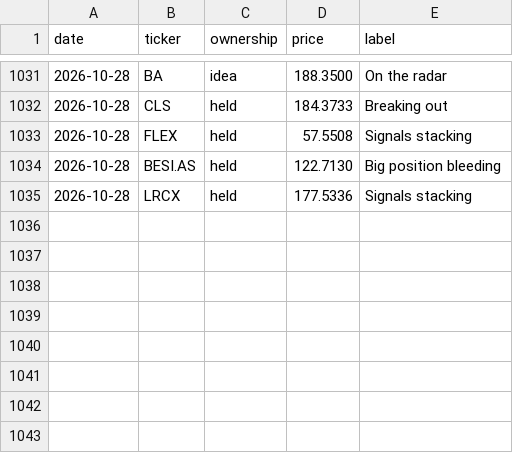
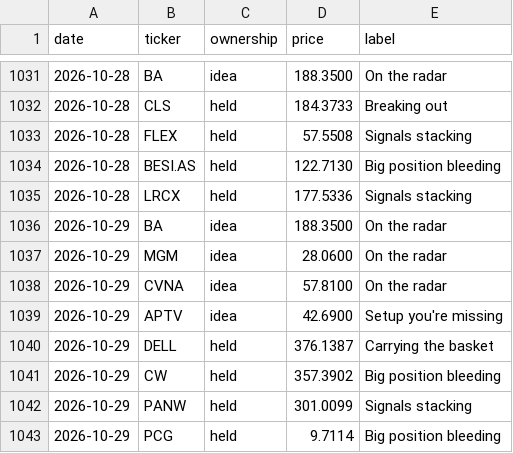
Before and after one commit to newpov/stocks-dashboard, a CSV file: data/bigbrain_log.csv, drawn as a sheet; only a part is shown, gaps mark what is left out.

```diff
--- a/data/bigbrain_log.csv
+++ b/data/bigbrain_log.csv
@@ -1035 +1035,9 @@ date,ticker,ownership,price,label
 2026-10-28,LRCX,held,177.5336,Signals stacking
+2026-10-29,BA,idea,188.3500,On the radar
+2026-10-29,MGM,idea,28.0600,On the radar
+2026-10-29,CVNA,idea,57.8100,On the radar
+2026-10-29,APTV,idea,42.6900,Setup you're missing
+2026-10-29,DELL,held,376.1387,Carrying the basket
+2026-10-29,CW,held,357.3902,Big position bleeding
+2026-10-29,PANW,held,301.0099,Signals stacking
+2026-10-29,PCG,held,9.7114,Big position bleeding
```
Also changed, not shown: 15 other files.
